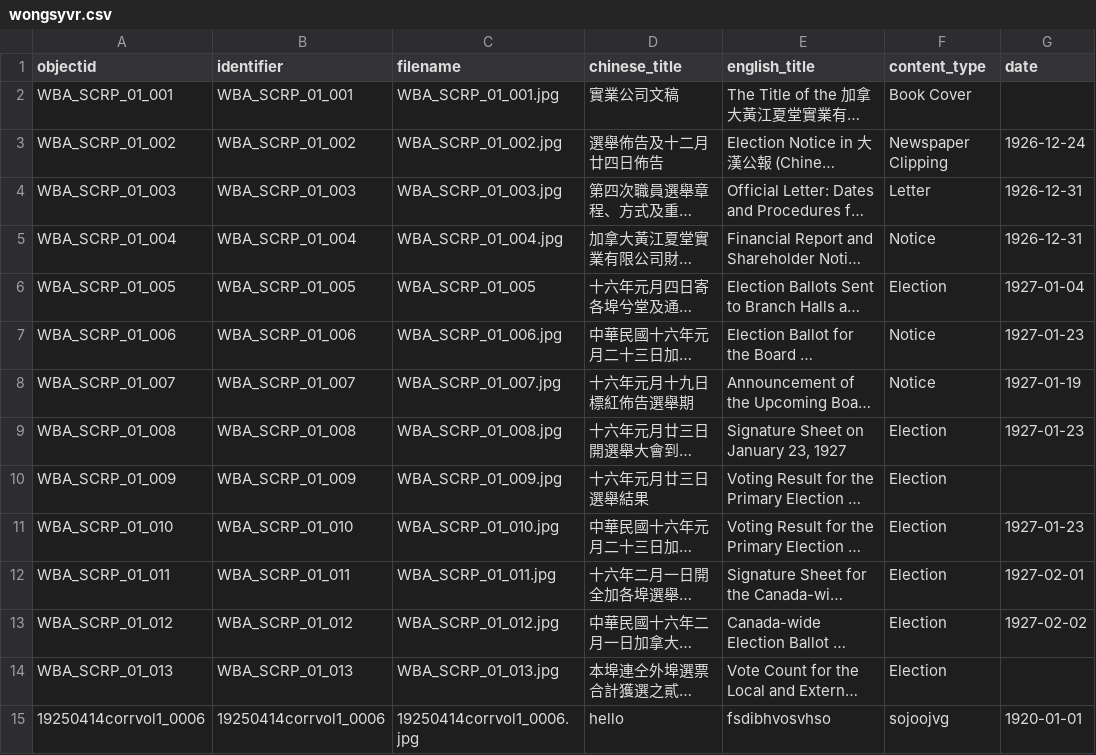
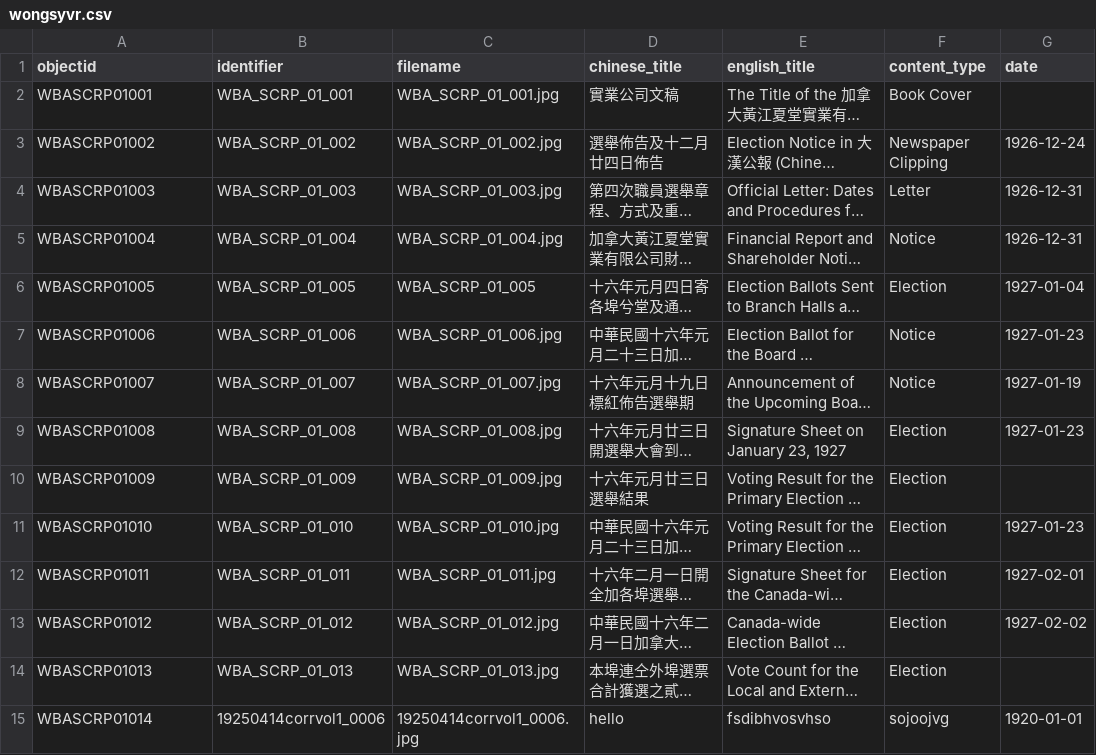
Before and after one commit to philipUBC/Wong-s-Benevolent-Association, a CSV file: _data/wongsyvr.csv, drawn as a sheet; only a part is shown; long unchanged cells end in …; the diff names each change by its address in the sheet, - before the commit and + after, or states it on an @@ line.

Commit message:
Add files via upload

```diff
--- a/_data/wongsyvr.csv
+++ b/_data/wongsyvr.csv
-A2 (objectid): WBA_SCRP_01_001
+A2 (objectid): WBASCRP01001
-A3 (objectid): WBA_SCRP_01_002
+A3 (objectid): WBASCRP01002
-A4 (objectid): WBA_SCRP_01_003
+A4 (objectid): WBASCRP01003
-A5 (objectid): WBA_SCRP_01_004
+A5 (objectid): WBASCRP01004
-A6 (objectid): WBA_SCRP_01_005
+A6 (objectid): WBASCRP01005
-A7 (objectid): WBA_SCRP_01_006
+A7 (objectid): WBASCRP01006
-A8 (objectid): WBA_SCRP_01_007
+A8 (objectid): WBASCRP01007
-A9 (objectid): WBA_SCRP_01_008
+A9 (objectid): WBASCRP01008
-A10 (objectid): WBA_SCRP_01_009
+A10 (objectid): WBASCRP01009
-A11 (objectid): WBA_SCRP_01_010
+A11 (objectid): WBASCRP01010
-A12 (objectid): WBA_SCRP_01_011
+A12 (objectid): WBASCRP01011
-A13 (objectid): WBA_SCRP_01_012
+A13 (objectid): WBASCRP01012
-A14 (objectid): WBA_SCRP_01_013
+A14 (objectid): WBASCRP01013
-A15 (objectid): 19250414corrvol1_0006
+A15 (objectid): WBASCRP01014
```
